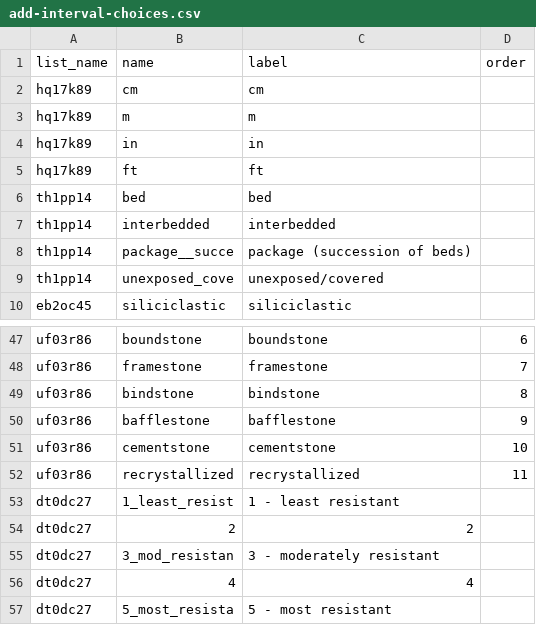
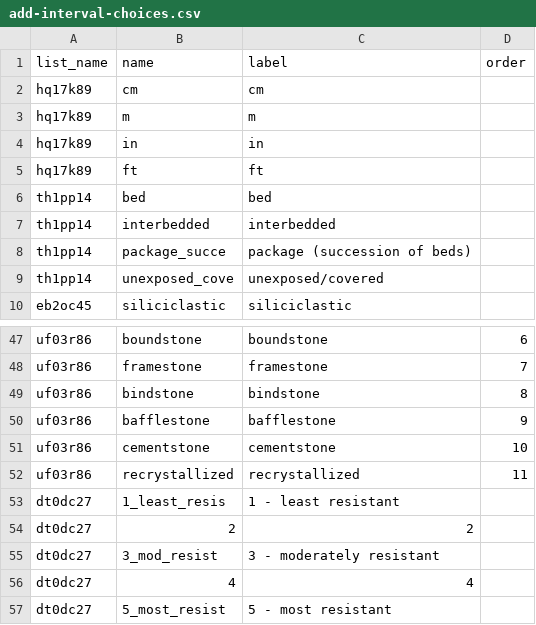
Before and after one commit to StraboSpot/strabo-mobile, a CSV file: www/app/data-models/sed/add-interval-choices.csv, drawn as a sheet; only a part is shown, gaps mark what is left out.

```diff
--- a/www/app/data-models/sed/add-interval-choices.csv
+++ b/www/app/data-models/sed/add-interval-choices.csv
@@ -7,3 +7,3 @@ th1pp14,bed,bed,
 th1pp14,interbedded,interbedded,
-th1pp14,package__succe,package (succession of beds),
+th1pp14,package_succe,package (succession of beds),
 th1pp14,unexposed_cove,unexposed/covered,
@@ -52,6 +52,6 @@ uf03r86,cementstone,cementstone,10
 uf03r86,recrystallized,recrystallized,11
-dt0dc27,1_least_resist,1 - least resistant,
+dt0dc27,1_least_resis,1 - least resistant,
 dt0dc27,2,2,
-dt0dc27,3_mod_resistan,3 - moderately resistant,
+dt0dc27,3_mod_resist,3 - moderately resistant,
 dt0dc27,4,4,
-dt0dc27,5_most_resista,5 - most resistant,
+dt0dc27,5_most_resist,5 - most resistant,
```
Also changed, not shown: www/app/data-models/sed/add-interval-survey.csv, www/app/data-models/sed/interval-basics-survey.csv.
